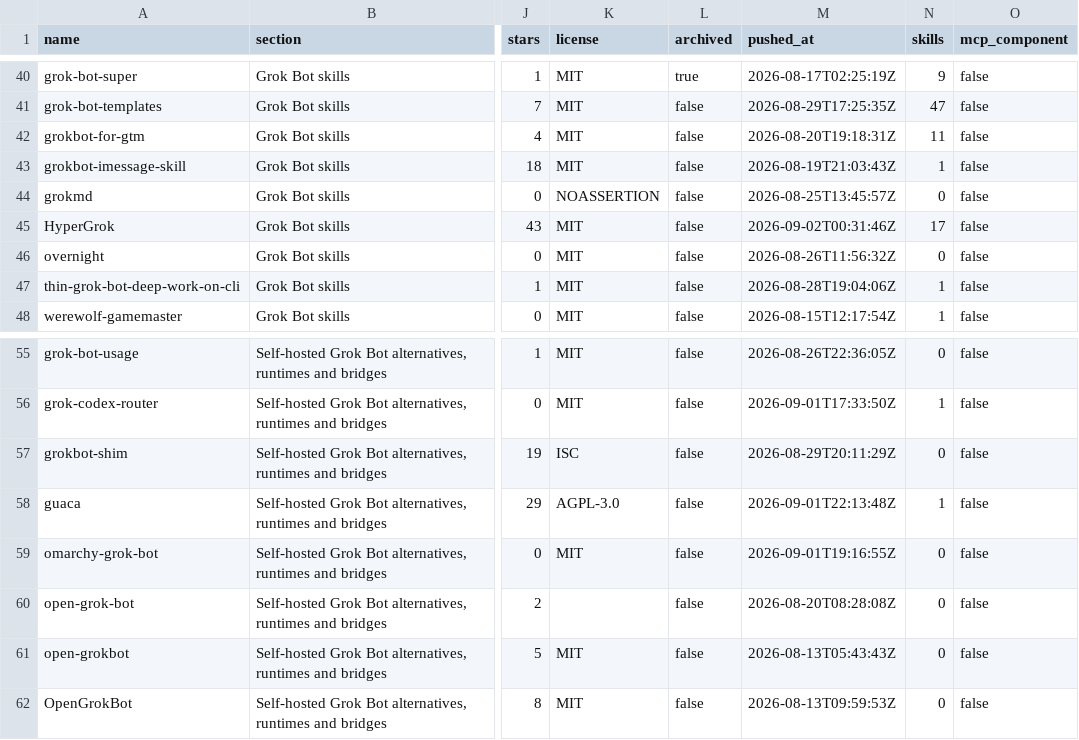
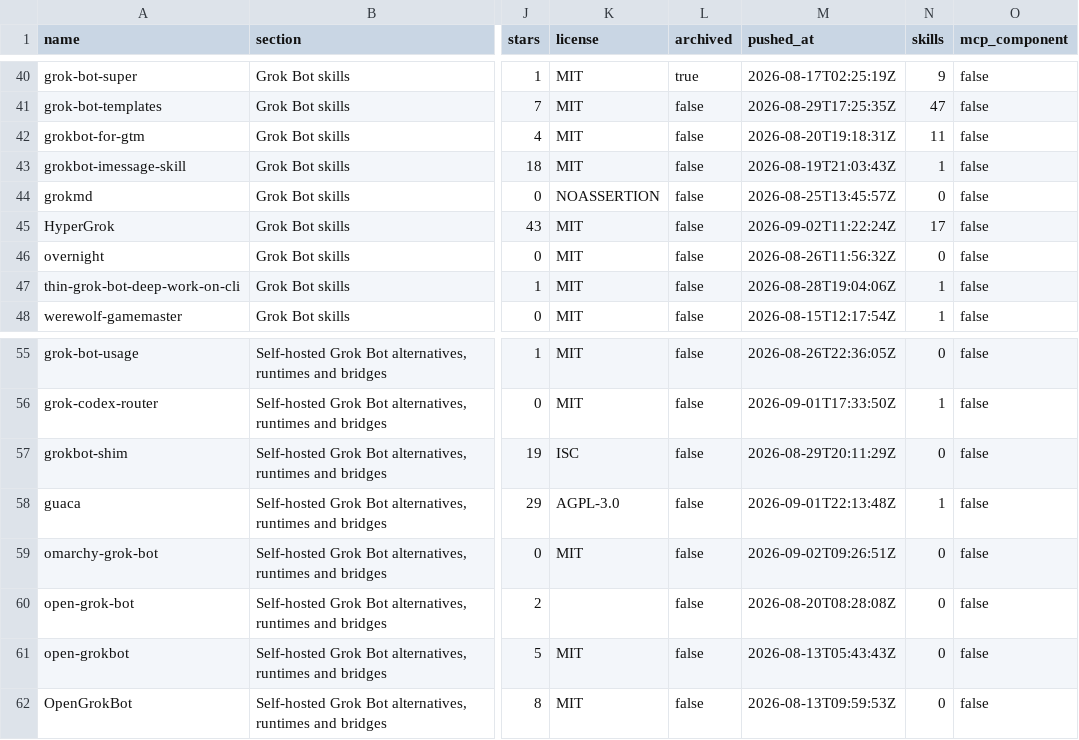
Before and after one commit to ZeroPointRepo/awesome-grok-bot, a CSV file: catalog.csv, drawn as a sheet; only a part is shown, gaps mark what is left out; the diff covers the shown part only; the diff names each change by its address in the sheet, - before the commit and + after, or states it on an @@ line.

```diff
--- a/catalog.csv
+++ b/catalog.csv
-M45 (pushed_at): 2026-09-02T00:31:46Z
+M45 (pushed_at): 2026-09-02T11:22:24Z
-M59 (pushed_at): 2026-09-01T19:16:55Z
+M59 (pushed_at): 2026-09-02T09:26:51Z
```
Also changed, not shown: 10 edited cells elsewhere in this file, 5 other files.
